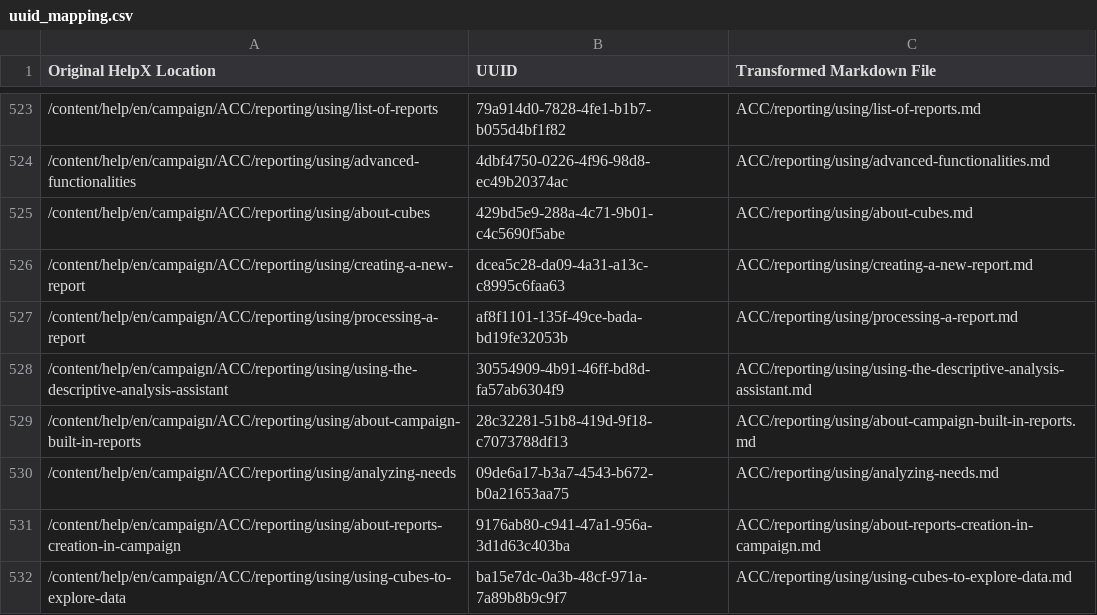
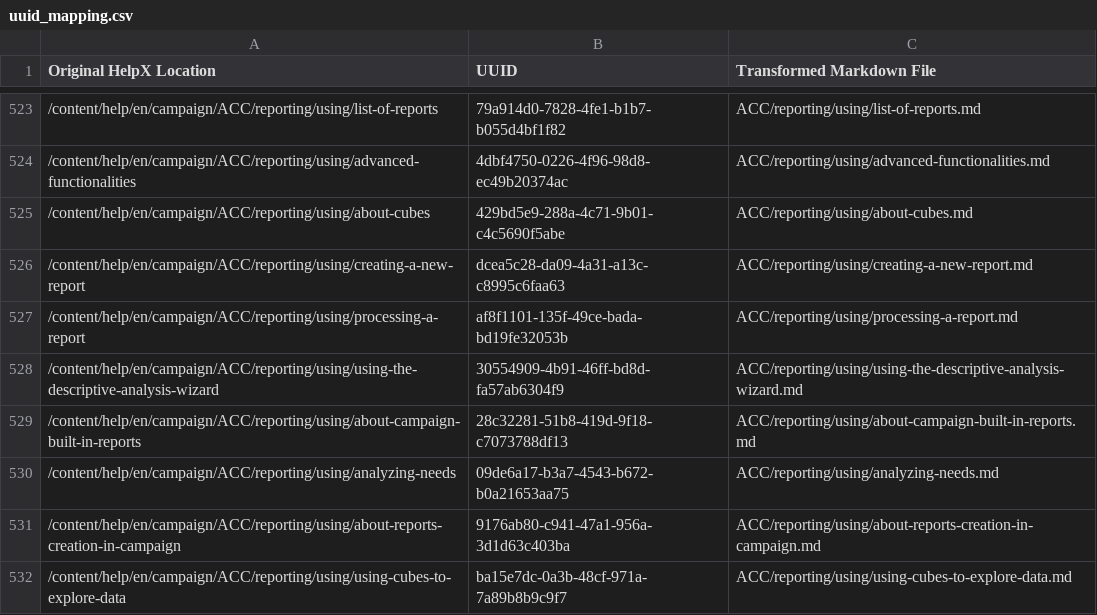
Before and after one commit to AdobeDocs/campaign-classic.es-ES, a CSV file: help/uuid_mapping.csv, drawn as a sheet; only a part is shown, gaps mark what is left out.

Commit message:
Updating Old File for core commit f90df5a5e5b3a2317d86ff2919560ded38f44f44

```diff
--- a/help/uuid_mapping.csv
+++ b/help/uuid_mapping.csv
@@ -527,3 +527,3 @@
 "/content/help/en/campaign/ACC/reporting/using/processing-a-report","af8f1101-135f-49ce-bada-bd19fe32053b","ACC/reporting/using/processing-a-report.md"
-"/content/help/en/campaign/ACC/reporting/using/using-the-descriptive-analysis-assistant","30554909-4b91-46ff-bd8d-fa57ab6304f9","ACC/reporting/using/using-the-descriptive-analysis-assistant.md"
+"/content/help/en/campaign/ACC/reporting/using/using-the-descriptive-analysis-wizard","30554909-4b91-46ff-bd8d-fa57ab6304f9","ACC/reporting/using/using-the-descriptive-analysis-wizard.md"
 "/content/help/en/campaign/ACC/reporting/using/about-campaign-built-in-reports","28c32281-51b8-419d-9f18-c7073788df13","ACC/reporting/using/about-campaign-built-in-reports.md"
```
